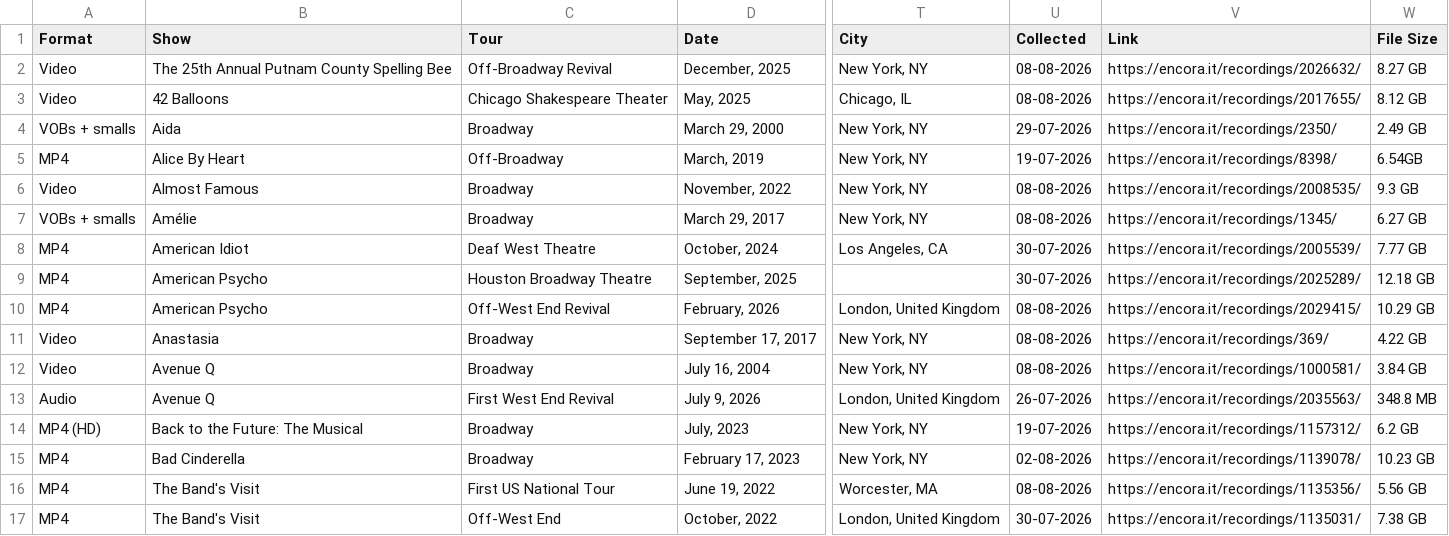
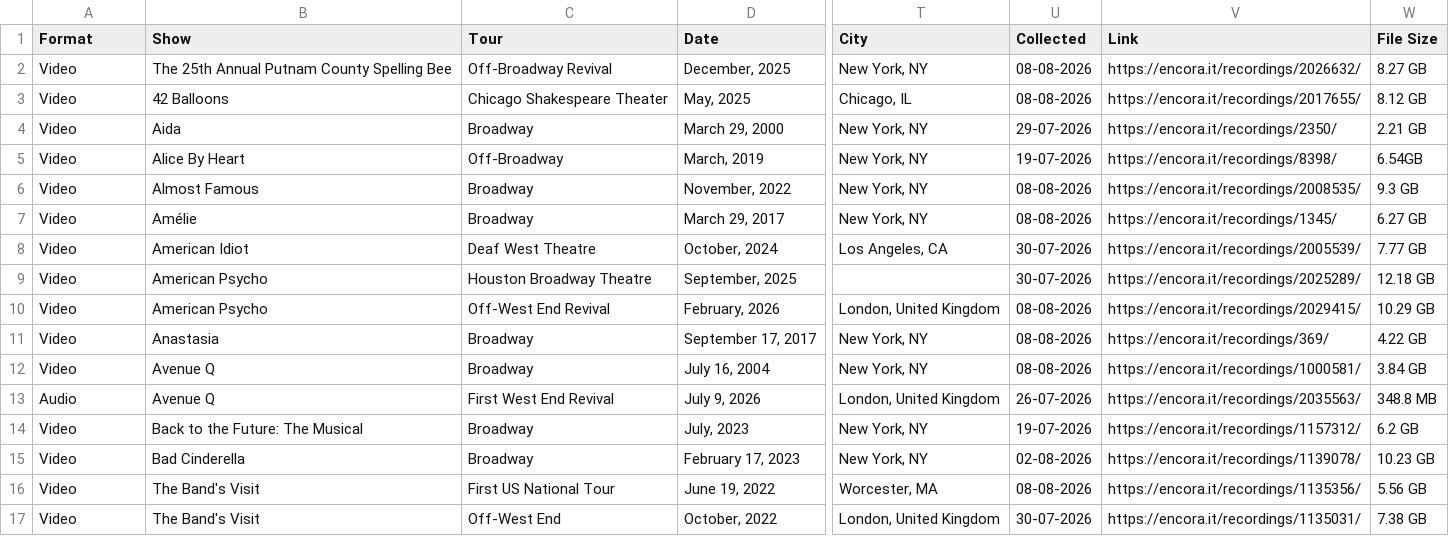
Before and after one commit to ananas-trades/trading, a CSV file: list.csv, drawn as a sheet; only a part is shown, gaps mark what is left out; the diff covers the shown part only; the diff names each change by its address in the sheet, - before the commit and + after, or states it on an @@ line.

Commit message:
Add files via upload

```diff
--- a/list.csv
+++ b/list.csv
-A4 (Format): VOBs + smalls
+A4 (Format): Video
-W4 (File Size): 2.49 GB
+W4 (File Size): 2.21 GB
-A5 (Format): MP4
+A5 (Format): Video
-A7 (Format): VOBs + smalls
+A7 (Format): Video
-A8:A10 (Format): MP4
+A8:A10 (Format): Video
-A14 (Format): MP4 (HD)
+A14 (Format): Video
-A15:A17 (Format): MP4
+A15:A17 (Format): Video
```
Also changed, not shown: 175 edited cells elsewhere in this file.
